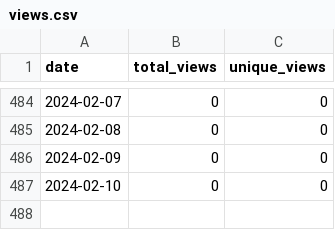
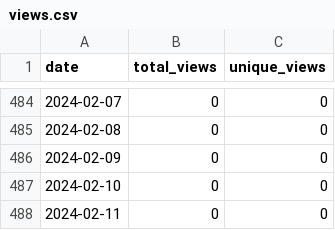
Before and after one commit to merrymitch/COMP2210, a CSV file: .traffic/views.csv, drawn as a sheet; only a part is shown, gaps mark what is left out; the diff names each change by its address in the sheet, - before the commit and + after, or states it on an @@ line.

```diff
--- a/.traffic/views.csv
+++ b/.traffic/views.csv
+row 488: 2024-02-11 | 0 | 0
```
Also changed, not shown: .traffic/clones.csv, 3 other files.
